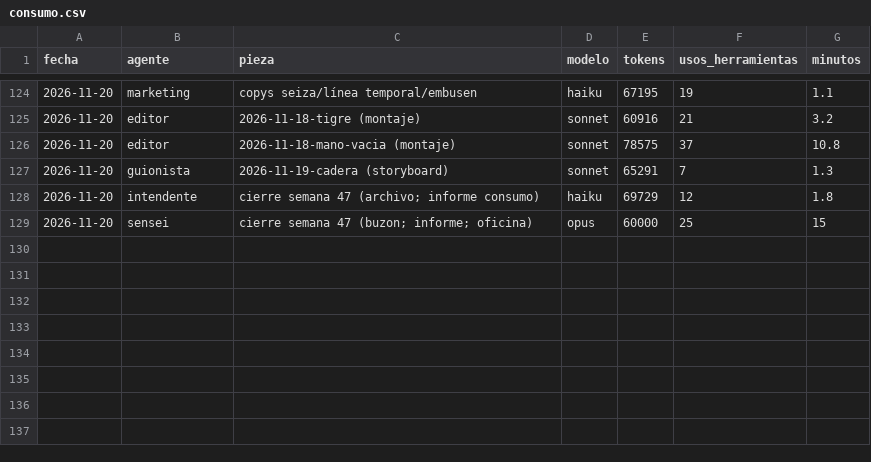
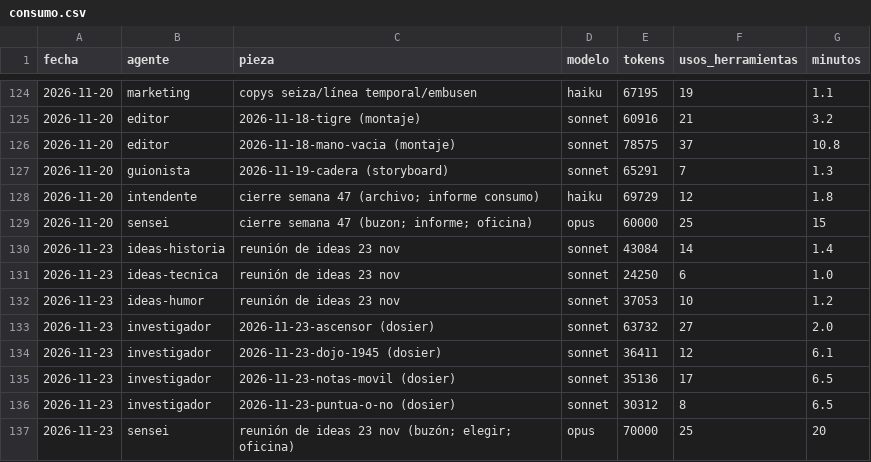
Before and after one commit to Jordiseor/karate-emaki, a CSV file: consumo.csv, drawn as a sheet; only a part is shown, gaps mark what is left out.

```diff
--- a/consumo.csv
+++ b/consumo.csv
@@ -129 +129,9 @@ fecha,agente,pieza,modelo,tokens,usos_herramientas,minutos
 2026-11-20,sensei,cierre semana 47 (buzon; informe; oficina),opus,60000,25,15
+2026-11-23,ideas-historia,reunión de ideas 23 nov,sonnet,43084,14,1.4
+2026-11-23,ideas-tecnica,reunión de ideas 23 nov,sonnet,24250,6,1.0
+2026-11-23,ideas-humor,reunión de ideas 23 nov,sonnet,37053,10,1.2
+2026-11-23,investigador,2026-11-23-ascensor (dosier),sonnet,63732,27,2.0
+2026-11-23,investigador,2026-11-23-dojo-1945 (dosier),sonnet,36411,12,6.1
+2026-11-23,investigador,2026-11-23-notas-movil (dosier),sonnet,35136,17,6.5
+2026-11-23,investigador,2026-11-23-puntua-o-no (dosier),sonnet,30312,8,6.5
+2026-11-23,sensei,reunión de ideas 23 nov (buzón; elegir; oficina),opus,70000,25,20
```
Also changed, not shown: 12 other files.
